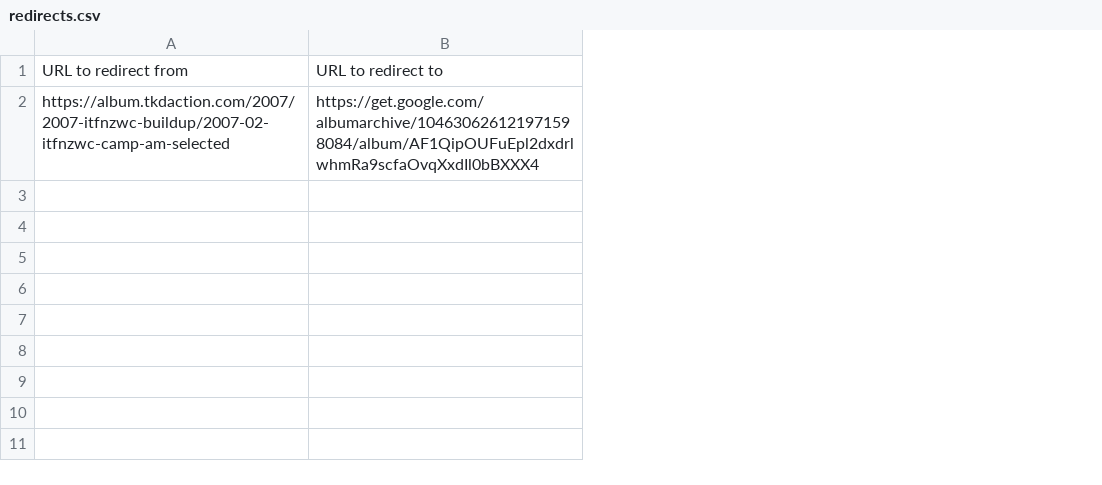
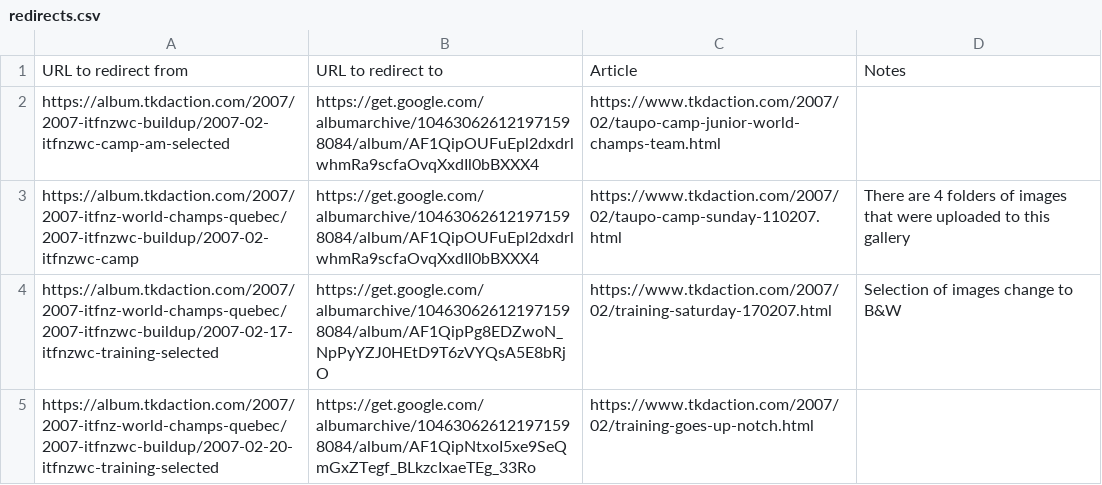
Before and after one commit to Cipscis/tkdaction, a CSV file: redirects.csv, drawn as a sheet; the diff names each change by its address in the sheet, - before the commit and + after, or states it on an @@ line.

Commit message:
Next 3 articles

```diff
--- a/redirects.csv
+++ b/redirects.csv
+column C, rows 1-2: Article | https://www.tkdaction.com/2007/02/taupo-camp-junior-world-champs-team.html
+column D, row 1: Notes
+row 3: https://album.tkdaction.com/2007/2007-itfnz-world-champs-quebec/2007-itfnzwc-buildup/2007-02-itfnzwc-camp | https://get.google.com/albumarchive/104630626121971598084/album/AF1QipOUFuEpl2dxdrlwhmRa9scfaOvqXxdIl0bBXXX4 | https://www.tkdaction.com/2007/02/taupo-camp-sunday-110207.html | There are 4 folders of images that were uploaded to this gallery
+row 4: https://album.tkdaction.com/2007/2007-itfnz-world-champs-quebec/2007-itfnzwc-buildup/2007-02-17-itfnzwc-training-selected | https://get.google.com/albumarchive/104630626121971598084/album/AF1QipPg8EDZwoN_NpPyYZJ0HEtD9T6zVYQsA5E8bRjO | https://www.tkdaction.com/2007/02/training-saturday-170207.html | Selection of images change to B&W
+row 5: https://album.tkdaction.com/2007/2007-itfnz-world-champs-quebec/2007-itfnzwc-buildup/2007-02-20-itfnzwc-training-selected | https://get.google.com/albumarchive/104630626121971598084/album/AF1QipNtxoI5xe9SeQmGxZTegf_BLkzcIxaeTEg_33Ro | https://www.tkdaction.com/2007/02/training-goes-up-notch.html
```
Also changed, not shown: 3 other files.
